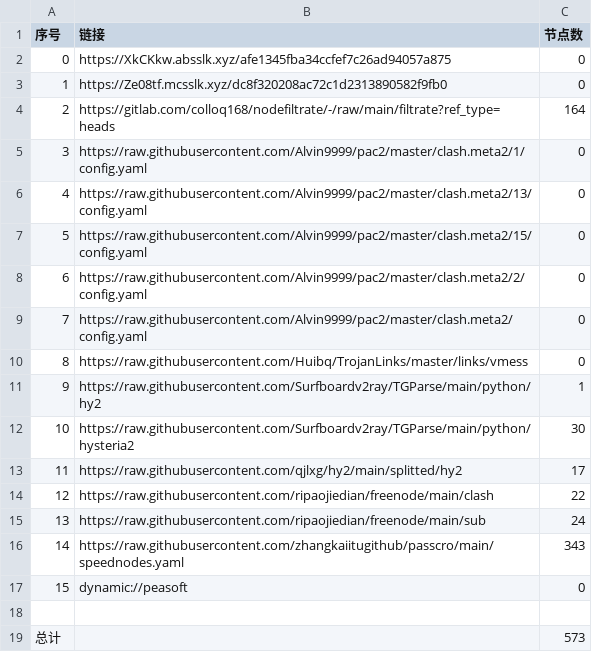
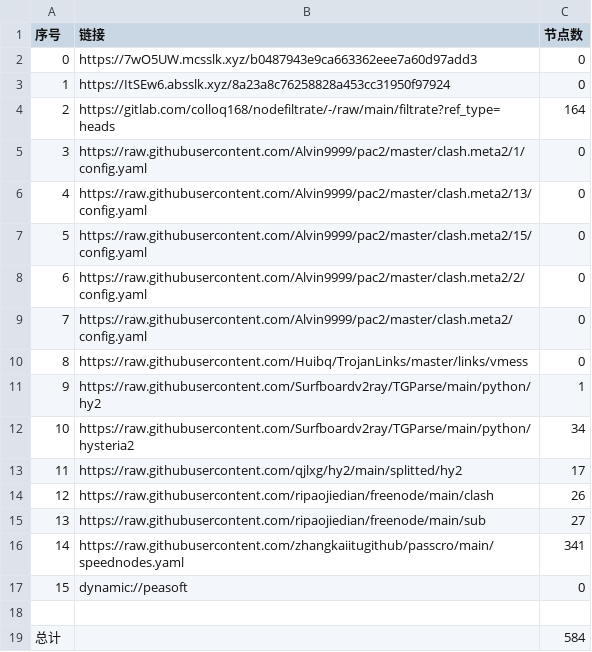
Before and after one commit to jamph826/NoMoreWalls, a CSV file: list_result.csv, drawn as a sheet.

```diff
--- a/list_result.csv
+++ b/list_result.csv
@@ -1,4 +1,4 @@
 序号,链接,节点数
-0,https://XkCKkw.absslk.xyz/afe1345fba34ccfef7c26ad94057a875,0
-1,https://Ze08tf.mcsslk.xyz/dc8f320208ac72c1d2313890582f9fb0,0
+0,https://7wO5UW.mcsslk.xyz/b0487943e9ca663362eee7a60d97add3,0
+1,https://ItSEw6.absslk.xyz/8a23a8c76258828a453cc31950f97924,0
 2,https://gitlab.com/colloq168/nodefiltrate/-/raw/main/filtrate?ref_type=heads,164
@@ -11,9 +11,9 @@
 9,https://raw.githubusercontent.com/Surfboardv2ray/TGParse/main/python/hy2,1
-10,https://raw.githubusercontent.com/Surfboardv2ray/TGParse/main/python/hysteria2,30
+10,https://raw.githubusercontent.com/Surfboardv2ray/TGParse/main/python/hysteria2,34
 11,https://raw.githubusercontent.com/qjlxg/hy2/main/splitted/hy2,17
-12,https://raw.githubusercontent.com/ripaojiedian/freenode/main/clash,22
-13,https://raw.githubusercontent.com/ripaojiedian/freenode/main/sub,24
-14,https://raw.githubusercontent.com/zhangkaiitugithub/passcro/main/speednodes.yaml,343
+12,https://raw.githubusercontent.com/ripaojiedian/freenode/main/clash,26
+13,https://raw.githubusercontent.com/ripaojiedian/freenode/main/sub,27
+14,https://raw.githubusercontent.com/zhangkaiitugithub/passcro/main/speednodes.yaml,341
 15,dynamic://peasoft,0
 
-总计,,573
+总计,,584
```
Also changed, not shown: 27 other files.
